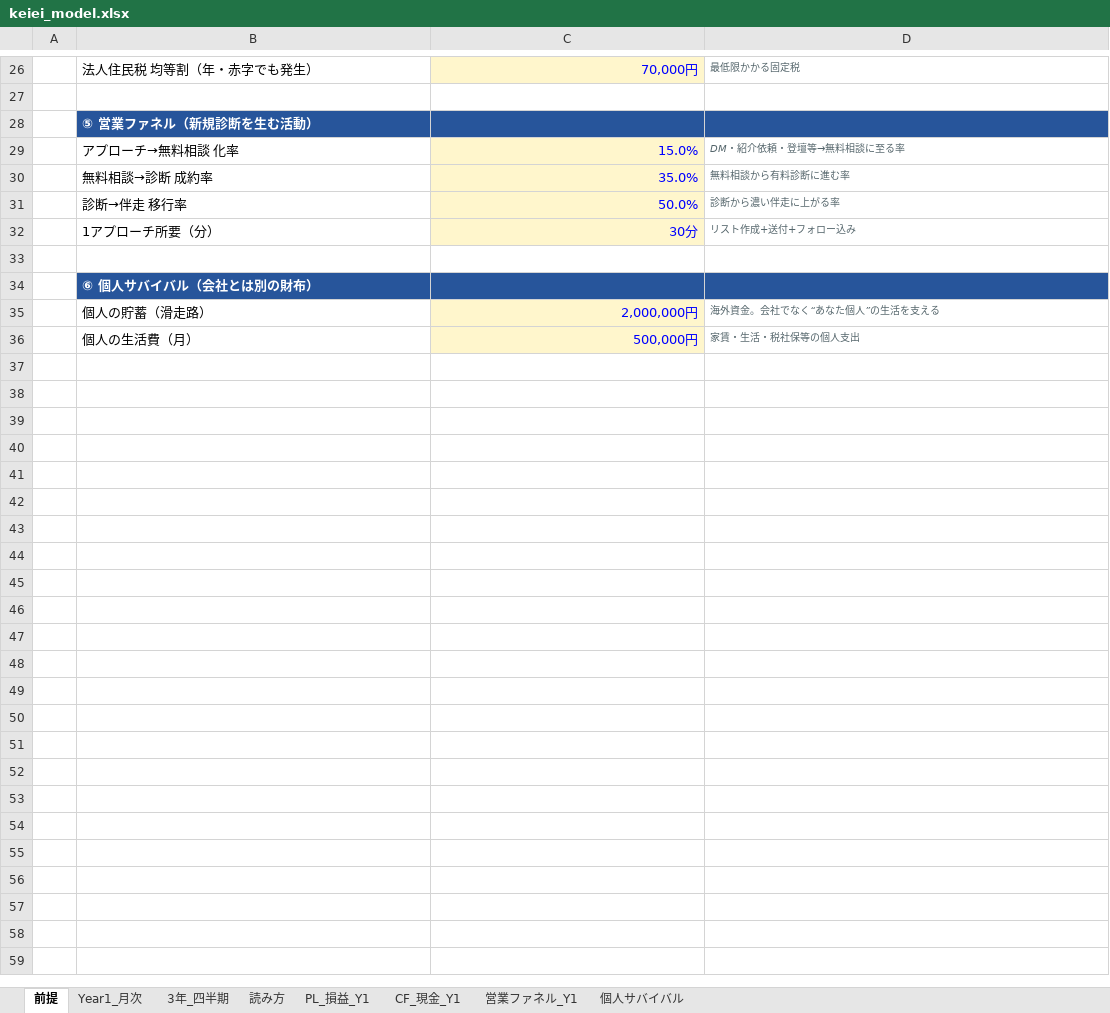
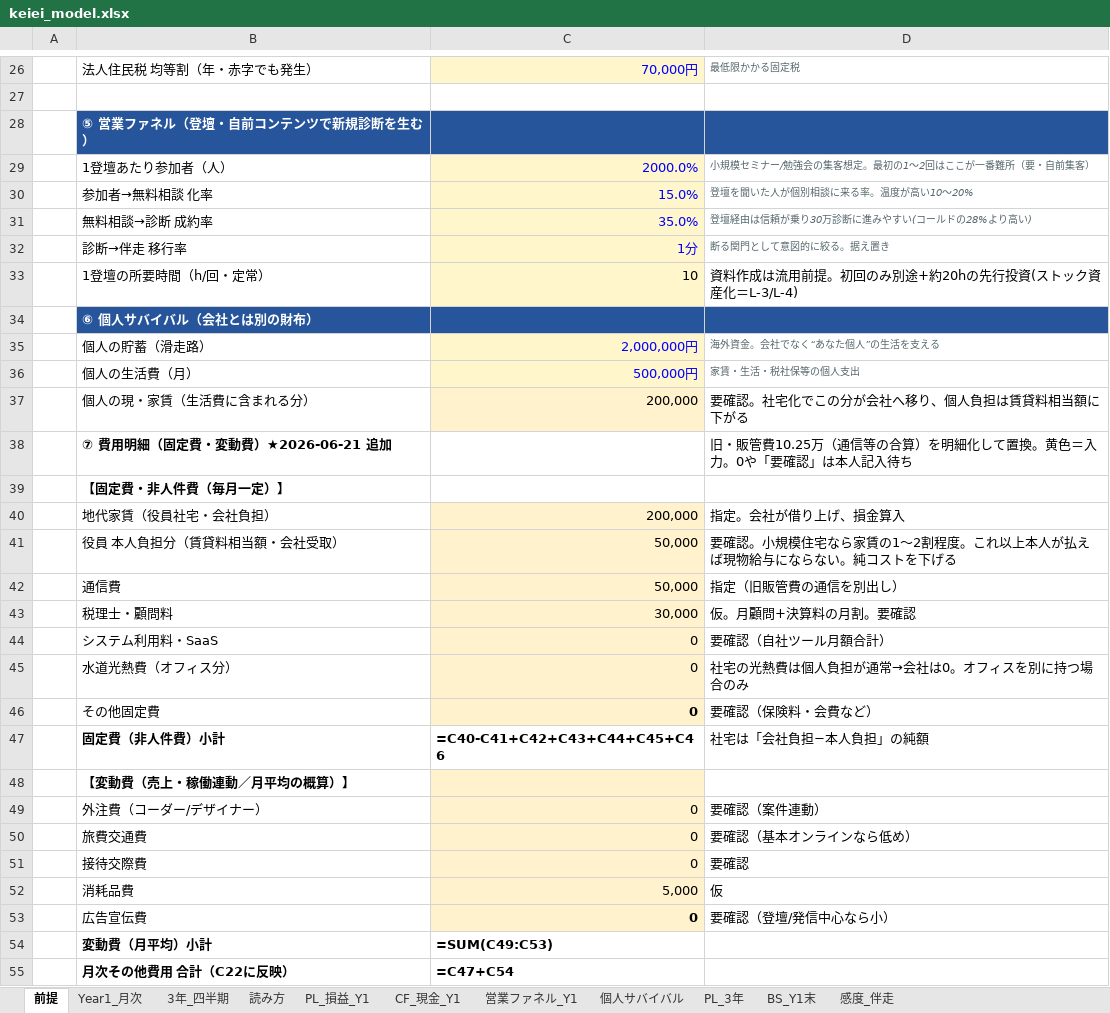
Before and after one commit to biz-iterra/business-plan, an Excel workbook: deliverables/keiei_model.xlsx, sheet 前提, drawn as a sheet; only a part is shown, gaps mark what is left out; values as stored, in another font and other column widths than the file's, no borders; formulas without a stored value are shown as written; removed rows and columns are numbered as before the commit, all else as after; the diff covers the shown part only; the diff names each change by its address in the sheet, - before the commit and + after, or states it on an @@ line.

```diff
--- a/deliverables/keiei_model.xlsx (sheet 前提)
+++ b/deliverables/keiei_model.xlsx (sheet 前提)
+sheet tab: PL_3年
+sheet tab: BS_Y1末
+sheet tab: 感度_伴走
-B28: ⑤ 営業ファネル（新規診断を生む活動）
+B28: ⑤ 営業ファネル（登壇・自前コンテンツで新規診断を生む）
-row 29:  | アプローチ→無料相談 化率 | 15.0% | DM・紹介依頼・登壇等→無料相談に至る率
+row 29:  | 1登壇あたり参加者（人） | 2000.0% | 小規模セミナー/勉強会の集客想定。最初の1〜2回はここが一番難所（要・自前集客）
+row 30:  | 参加者→無料相談 化率 | 15.0% | 登壇を聞いた人が個別相談に来る率。温度が高い10〜20%
-D31: 無料相談から有料診断に進む率
+D31: 登壇経由は信頼が乗り30万診断に進みやすい(コールドの28%より高い)
-C32: 50.0%
+C32: 1分
-D32: 診断から濃い伴走に上がる率
+D32: 断る関門として意図的に絞る。据え置き
-row 32:  | 1アプローチ所要（分） | 30分 | リスト作成+送付+フォロー込み
-row 33: (empty)
+row 33:  | 1登壇の所要時間（h/回・定常） | 10 | 資料作成は流用前提。初回のみ別途+約20hの先行投資(ストック資産化＝L-3/L-4)
-C33 fill: none
+C33 fill: #FFF6CC
+row 37:  | 個人の現・家賃（生活費に含まれる分） | 200,000 | 要確認。社宅化でこの分が会社へ移り、個人負担は賃貸料相当額に下がる
+row 38:  | ⑦ 費用明細（固定費・変動費）★2026-06-21 追加 |  | 旧・販管費10.25万（通信等の合算）を明細化して置換。黄色＝入力。0や「要確認」は本人記入待ち
+row 39:  | 【固定費・非人件費（毎月一定）】
+row 40:  | 地代家賃（役員社宅・会社負担） | 200,000 | 指定。会社が借り上げ、損金算入
+row 41:  | 役員 本人負担分（賃貸料相当額・会社受取） | 50,000 | 要確認。小規模住宅なら家賃の1〜2割程度。これ以上本人が払えば現物給与にならない。純コストを下げる
+row 42:  | 通信費 | 50,000 | 指定（旧販管費の通信を別出し）
+row 43:  | 税理士・顧問料 | 30,000 | 仮。月顧問+決算料の月割。要確認
+row 44:  | システム利用料・SaaS | 0 | 要確認（自社ツール月額合計）
+row 45:  | 水道光熱費（オフィス分） | 0 | 社宅の光熱費は個人負担が通常→会社は0。オフィスを別に持つ場合のみ
+row 46:  | その他固定費 | 0 | 要確認（保険料・会費など）
+row 47:  | 固定費（非人件費）小計 | =C40-C41+C42+C43+C44+C45+C46 | 社宅は「会社負担−本人負担」の純額
+row 48:  | 【変動費（売上・稼働連動／月平均の概算）】
+row 49:  | 外注費（コーダー/デザイナー） | 0 | 要確認（案件連動）
+row 50:  | 旅費交通費 | 0 | 要確認（基本オンラインなら低め）
+row 51:  | 接待交際費 | 0 | 要確認
+row 52:  | 消耗品費 | 5,000 | 仮
+row 53:  | 広告宣伝費 | 0 | 要確認（登壇/発信中心なら小）
+row 54:  | 変動費（月平均）小計 | =SUM(C49:C53)
+row 55:  | 月次その他費用 合計（C22に反映） | =C47+C54
```
Also changed, not shown: 1 added row, 1 removed row and 1 edited cell elsewhere in this sheet, sheet 3年_四半期, sheet 営業ファネル_Y1, sheet PL_損益_Y1, sheet Year1_月次, sheet CF_現金_Y1, sheet 個人サバイバル, 30 other files.
